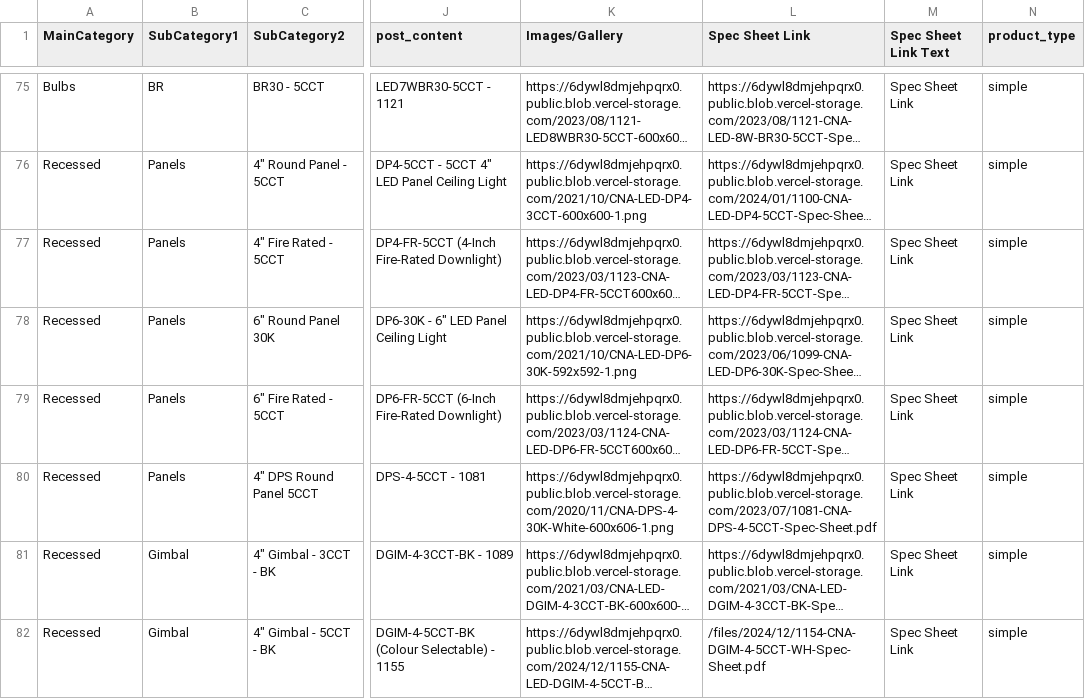
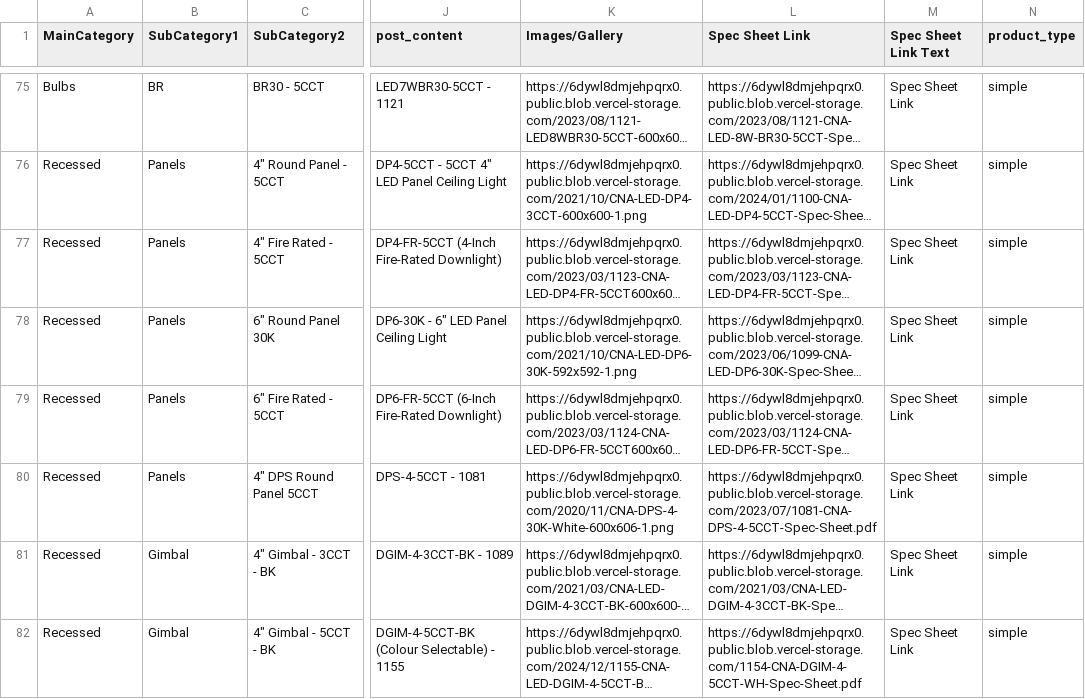
Before and after one commit to 604KuroNC2/cna-website, a CSV file: public/data/products.csv, drawn as a sheet; only a part is shown, gaps mark what is left out; long unchanged cells end in …; the diff covers the shown part only; the diff names each change by its address in the sheet, - before the commit and + after, or states it on an @@ line.

```diff
--- a/public/data/products.csv
+++ b/public/data/products.csv
-L82 (Spec Sheet Link): /files/2024/12/1154-CNA-DGIM-4-5CCT-WH-Spec-Sheet.pdf
+L82 (Spec Sheet Link): https://6dywl8dmjehpqrx0.public.blob.vercel-storage.com/1154-CNA-DGIM-4-5CCT-WH-Spec-Sheet.pdf
```
Also changed, not shown: 6 edited cells elsewhere in this file, 1 other file.
